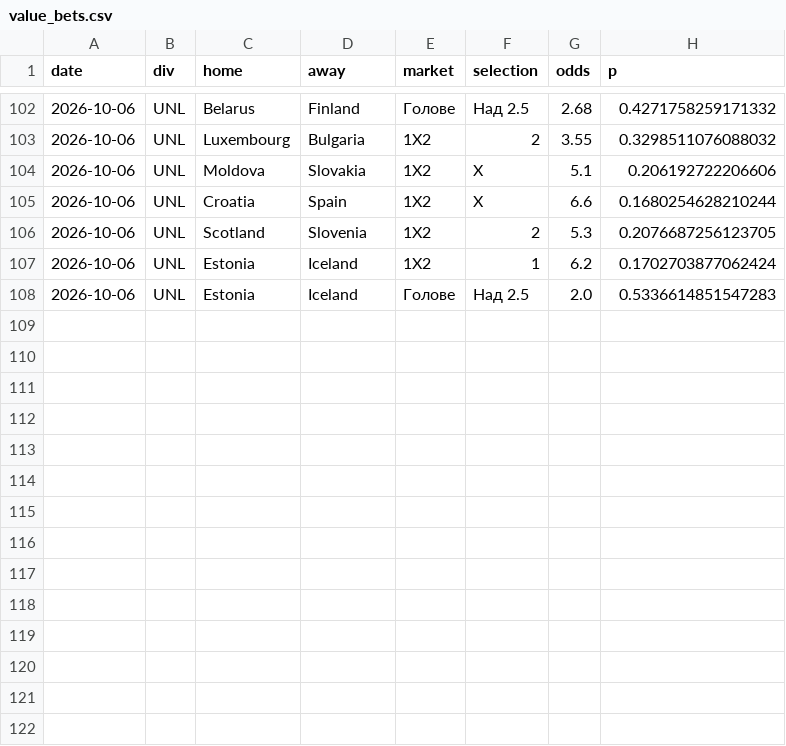
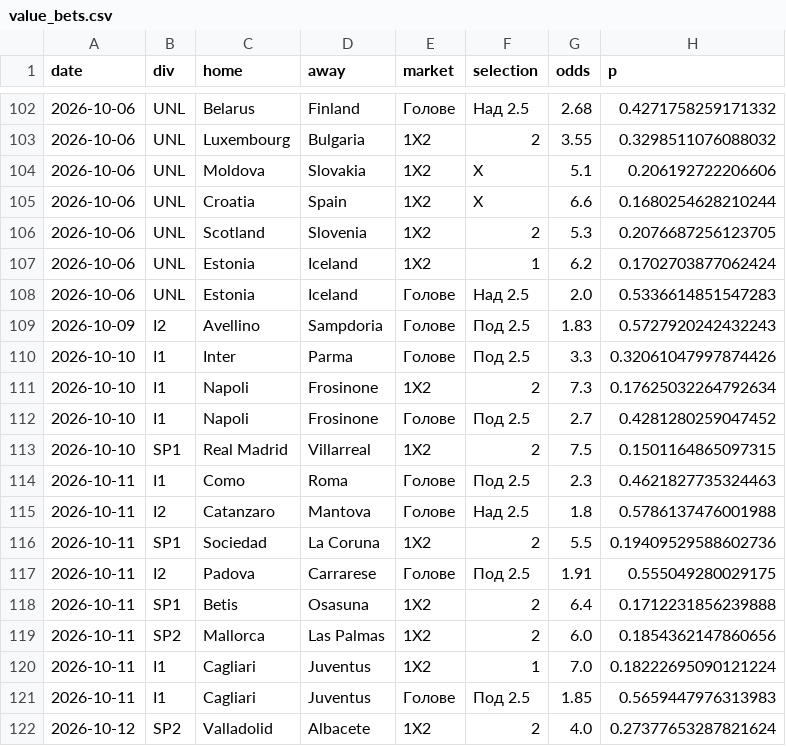
Before and after one commit to mnikolov9/football-prediction, a CSV file: data/log/value_bets.csv, drawn as a sheet; only a part is shown, gaps mark what is left out.

```diff
--- a/data/log/value_bets.csv
+++ b/data/log/value_bets.csv
@@ -108 +108,15 @@ date,div,home,away,market,selection,odds,p
 2026-10-06,UNL,Estonia,Iceland,Голове,Над 2.5,2.0,0.5336614851547283
+2026-10-09,I2,Avellino,Sampdoria,Голове,Под 2.5,1.83,0.5727920242432243
+2026-10-10,I1,Inter,Parma,Голове,Под 2.5,3.3,0.32061047997874426
+2026-10-10,I1,Napoli,Frosinone,1X2,2,7.3,0.17625032264792634
+2026-10-10,I1,Napoli,Frosinone,Голове,Под 2.5,2.7,0.4281280259047452
+2026-10-10,SP1,Real Madrid,Villarreal,1X2,2,7.5,0.1501164865097315
+2026-10-11,I1,Como,Roma,Голове,Под 2.5,2.3,0.4621827735324463
+2026-10-11,I2,Catanzaro,Mantova,Голове,Над 2.5,1.8,0.5786137476001988
+2026-10-11,SP1,Sociedad,La Coruna,1X2,2,5.5,0.19409529588602736
+2026-10-11,I2,Padova,Carrarese,Голове,Под 2.5,1.91,0.555049280029175
+2026-10-11,SP1,Betis,Osasuna,1X2,2,6.4,0.1712231856239888
+2026-10-11,SP2,Mallorca,Las Palmas,1X2,2,6.0,0.1854362147860656
+2026-10-11,I1,Cagliari,Juventus,1X2,1,7.0,0.18222695090121224
+2026-10-11,I1,Cagliari,Juventus,Голове,Под 2.5,1.85,0.5659447976313983
+2026-10-12,SP2,Valladolid,Albacete,1X2,2,4.0,0.27377653287821624
```
Also changed, not shown: data/log/daily_bets.csv, data/log/intl_results.csv, 8 other files.
